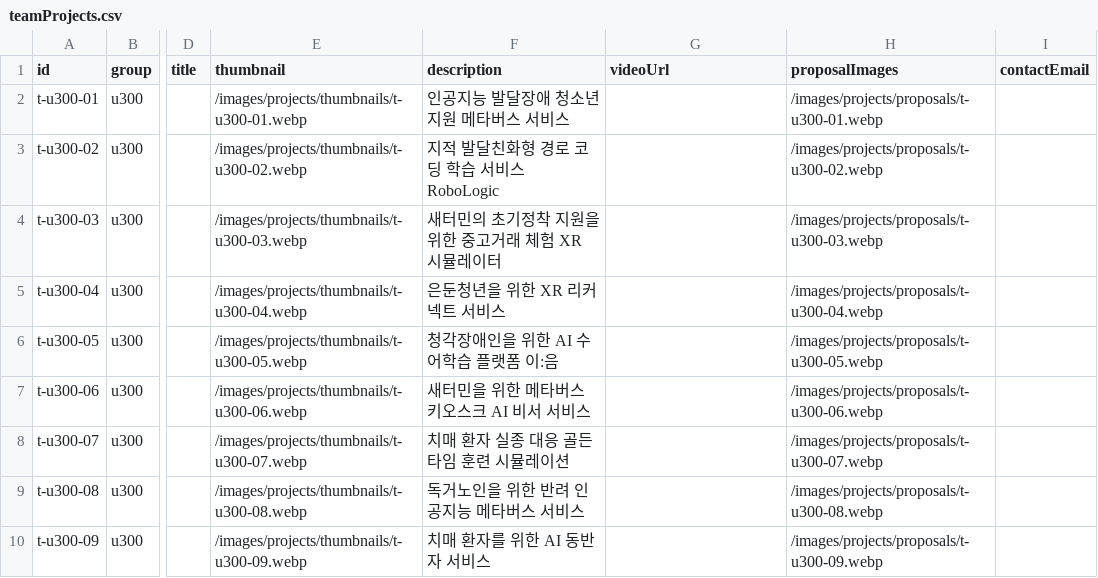
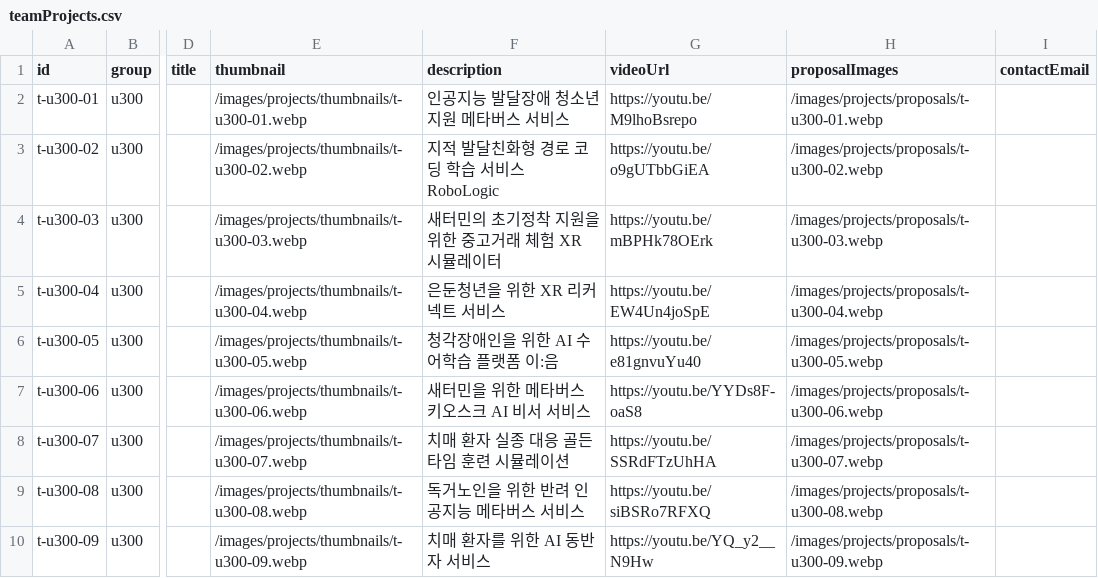
Before and after one commit to KHolyh2o/Graduation-Exhibition, a CSV file: csv_data/teamProjects.csv, drawn as a sheet; only a part is shown, gaps mark what is left out; the diff names each change by its address in the sheet, - before the commit and + after, or states it on an @@ line.

```diff
--- a/csv_data/teamProjects.csv
+++ b/csv_data/teamProjects.csv
-G2 (videoUrl): (empty)
+G2 (videoUrl): https://youtu.be/M9lhoBsrepo
-G3 (videoUrl): (empty)
+G3 (videoUrl): https://youtu.be/o9gUTbbGiEA
-G4 (videoUrl): (empty)
+G4 (videoUrl): https://youtu.be/mBPHk78OErk
-G5 (videoUrl): (empty)
+G5 (videoUrl): https://youtu.be/EW4Un4joSpE
-G6 (videoUrl): (empty)
+G6 (videoUrl): https://youtu.be/e81gnvuYu40
-G7 (videoUrl): (empty)
+G7 (videoUrl): https://youtu.be/YYDs8F-oaS8
-G8 (videoUrl): (empty)
+G8 (videoUrl): https://youtu.be/SSRdFTzUhHA
-G9 (videoUrl): (empty)
+G9 (videoUrl): https://youtu.be/siBSRo7RFXQ
-G10 (videoUrl): (empty)
+G10 (videoUrl): https://youtu.be/YQ_y2__N9Hw
```
Also changed, not shown: csv_data/graduates.csv, csv_data/projects.csv, 7 other files.
